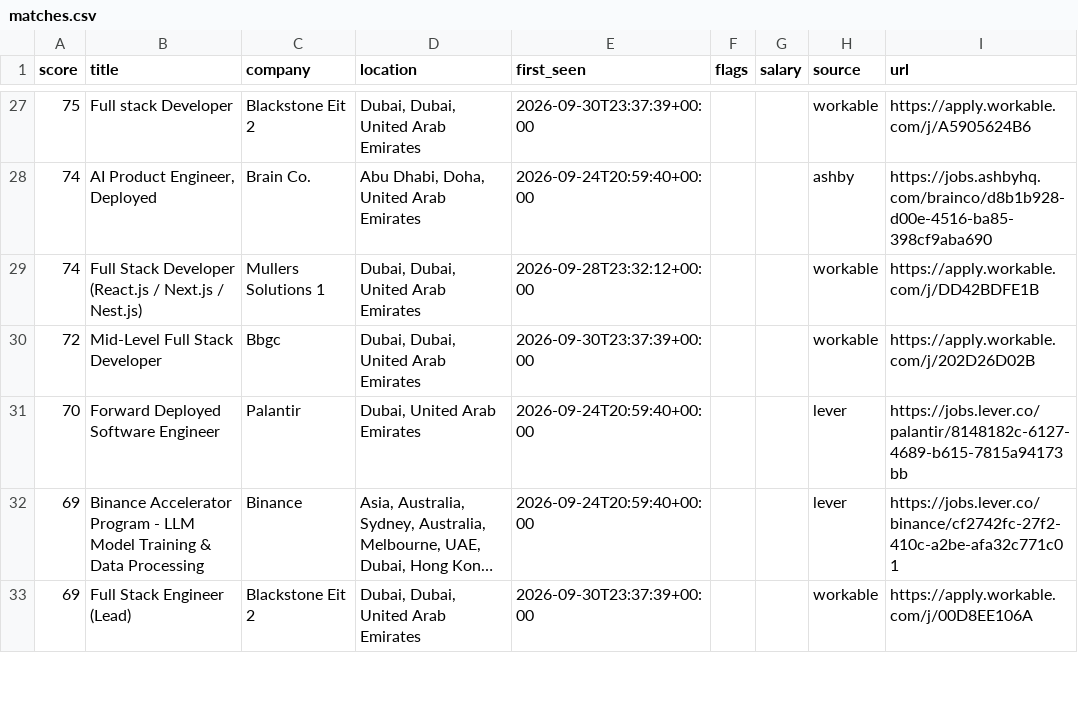
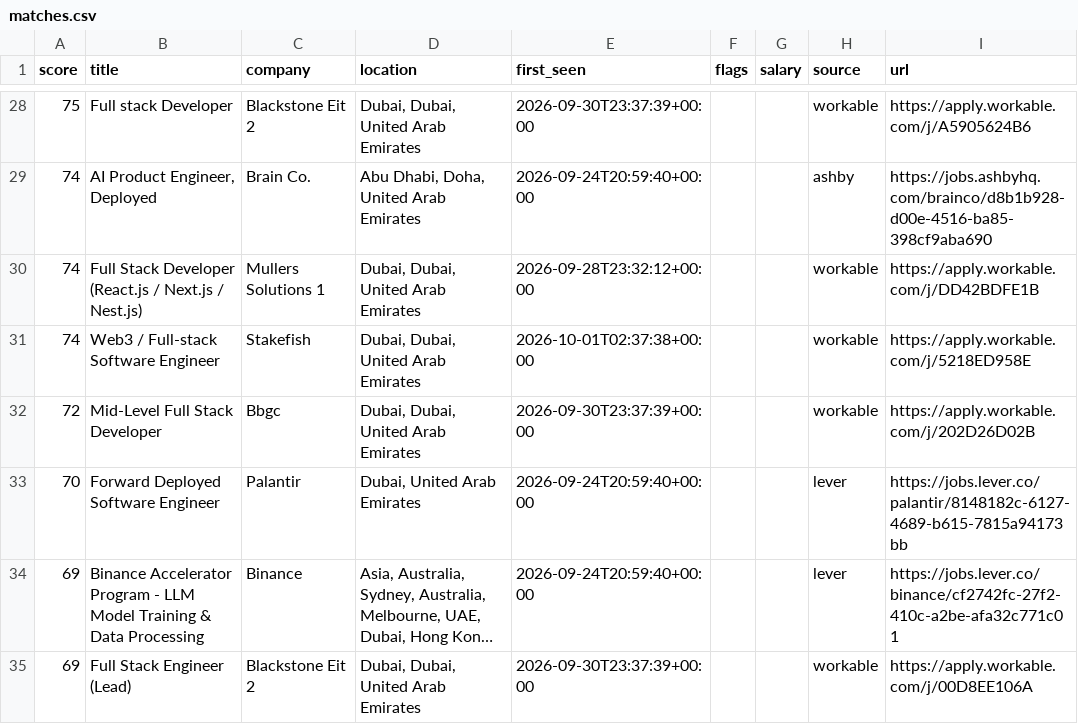
Before and after one commit to hafiz-hilalhumaid/uae-job-radar, a CSV file: data/matches.csv, drawn as a sheet; only a part is shown, gaps mark what is left out; long unchanged cells end in …; the diff covers the shown part only.

```diff
--- a/data/matches.csv
+++ b/data/matches.csv
@@ -29,2 +30,3 @@ score,title,company,location,first_seen,flags,salary,source,url
 74,Full Stack Developer (React.js / Next.js / Nest.js),Mullers Solutions 1,"Dubai, Dubai, United Arab Emirates",2026-09-28T23:32:12+00:00,,,workable,https://apply.workable.com/j/DD42BDFE1B
+74,Web3 / Full-stack Software Engineer,Stakefish,"Dubai, Dubai, United Arab Emirates",2026-10-01T02:37:38+00:00,,,workable,https://apply.workable.com/j/5218ED958E
 72,Mid-Level Full Stack Developer,Bbgc,"Dubai, Dubai, United Arab Emirates",2026-09-30T23:37:39+00:00,,,workable,https://apply.workable.com/j/202D26D02B
```
Also changed, not shown: 4 added rows elsewhere in this file, 3 other files.
